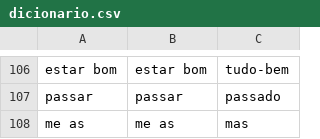
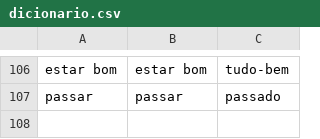
Before and after one commit to ineslacerda/PE2LGP-Translator, a CSV file: PE2LGP/Modulo_construcao_regras/Dicionario/dicionario.csv, drawn as a sheet; only a part is shown, gaps mark what is left out; the diff names each change by its address in the sheet, - before the commit and + after, or states it on an @@ line.

```diff
--- a/PE2LGP/Modulo_construcao_regras/Dicionario/dicionario.csv
+++ b/PE2LGP/Modulo_construcao_regras/Dicionario/dicionario.csv
-row 108: me as | me as | mas
```
Also changed, not shown: 3 other files.
